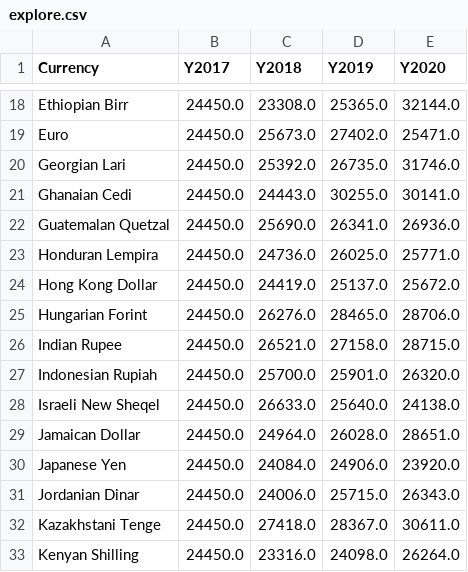
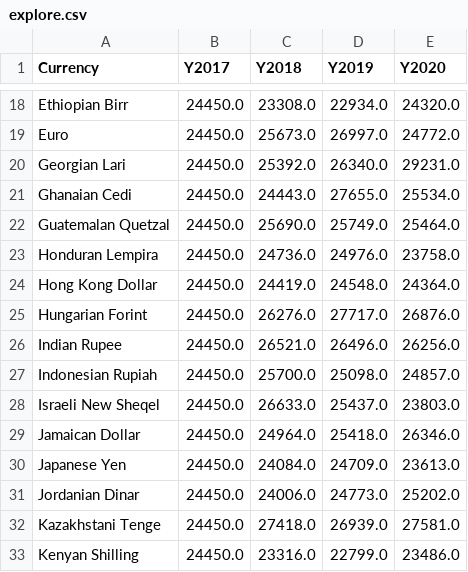
Before and after one commit to jasenlo123/jasenlo123-The-Minerva-Quest---Forex, a CSV file: data/explore.csv, drawn as a sheet; only a part is shown, gaps mark what is left out; the diff covers the shown part only; the diff names each change by its address in the sheet, - before the commit and + after, or states it on an @@ line.

```diff
--- a/data/explore.csv
+++ b/data/explore.csv
-D18 (Y2019): 25365.0
+D18 (Y2019): 22934.0
-E18 (Y2020): 32144.0
+E18 (Y2020): 24320.0
-D19 (Y2019): 27402.0
+D19 (Y2019): 26997.0
-E19 (Y2020): 25471.0
+E19 (Y2020): 24772.0
-D20 (Y2019): 26735.0
+D20 (Y2019): 26340.0
-E20 (Y2020): 31746.0
+E20 (Y2020): 29231.0
-D21 (Y2019): 30255.0
+D21 (Y2019): 27655.0
-E21 (Y2020): 30141.0
+E21 (Y2020): 25534.0
-D22 (Y2019): 26341.0
+D22 (Y2019): 25749.0
-E22 (Y2020): 26936.0
+E22 (Y2020): 25464.0
-D23 (Y2019): 26025.0
+D23 (Y2019): 24976.0
-E23 (Y2020): 25771.0
+E23 (Y2020): 23758.0
-D24 (Y2019): 25137.0
+D24 (Y2019): 24548.0
-E24 (Y2020): 25672.0
+E24 (Y2020): 24364.0
-D25 (Y2019): 28465.0
+D25 (Y2019): 27717.0
-E25 (Y2020): 28706.0
+E25 (Y2020): 26876.0
-D26 (Y2019): 27158.0
+D26 (Y2019): 26496.0
-E26 (Y2020): 28715.0
+E26 (Y2020): 26256.0
-D27 (Y2019): 25901.0
+D27 (Y2019): 25098.0
-E27 (Y2020): 26320.0
+E27 (Y2020): 24857.0
-D28 (Y2019): 25640.0
+D28 (Y2019): 25437.0
-E28 (Y2020): 24138.0
+E28 (Y2020): 23803.0
-D29 (Y2019): 26028.0
+D29 (Y2019): 25418.0
-E29 (Y2020): 28651.0
+E29 (Y2020): 26346.0
-D30 (Y2019): 24906.0
+D30 (Y2019): 24709.0
-E30 (Y2020): 23920.0
+E30 (Y2020): 23613.0
-D31 (Y2019): 25715.0
+D31 (Y2019): 24773.0
-E31 (Y2020): 26343.0
+E31 (Y2020): 25202.0
-D32 (Y2019): 28367.0
+D32 (Y2019): 26939.0
-E32 (Y2020): 30611.0
+E32 (Y2020): 27581.0
-D33 (Y2019): 24098.0
+D33 (Y2019): 22799.0
-E33 (Y2020): 26264.0
+E33 (Y2020): 23486.0
```
Also changed, not shown: 96 edited cells elsewhere in this file, 18 other files.
